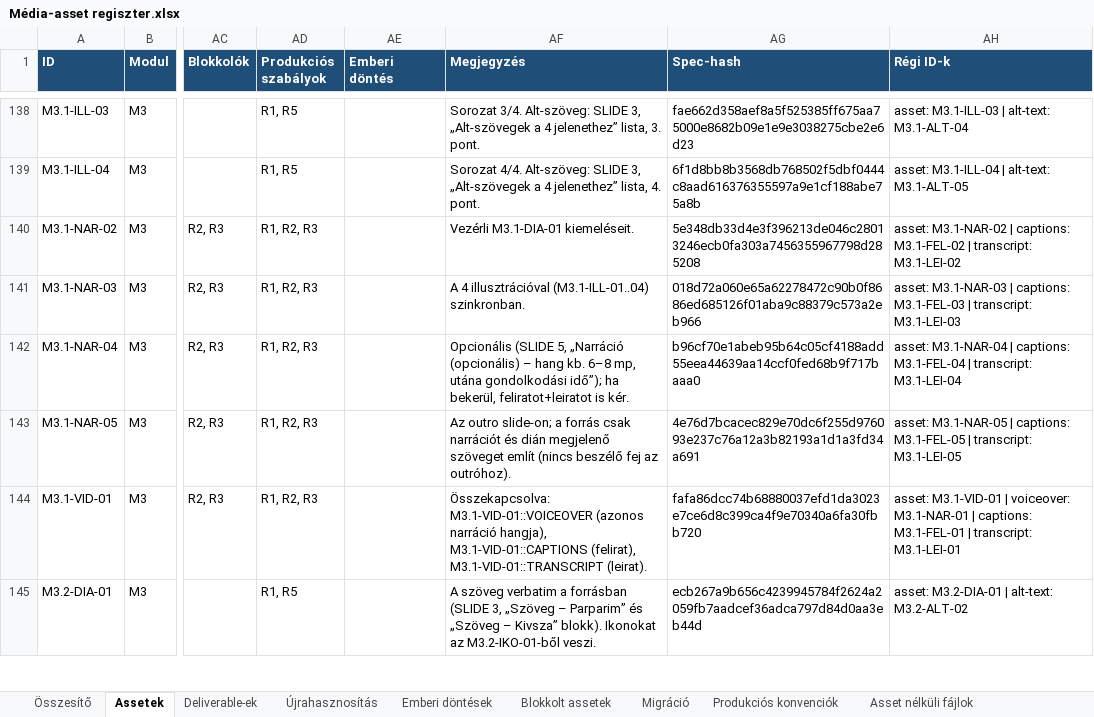
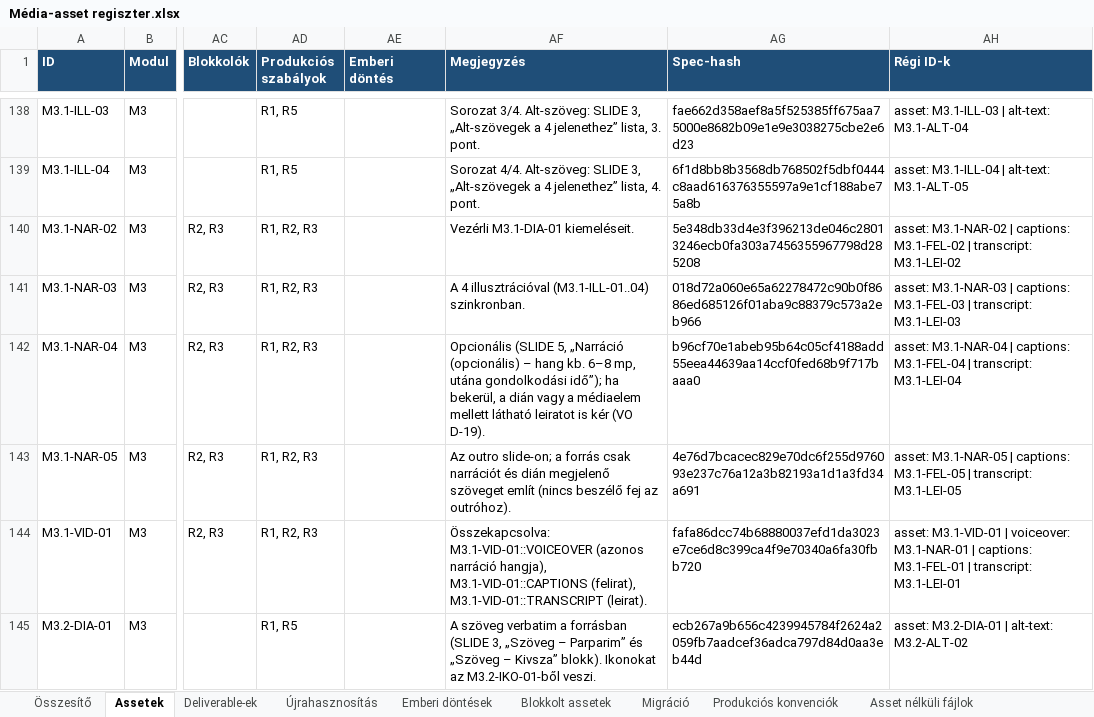
Before and after one commit to hasomerhacairhu/modszertani-kepzes, an Excel workbook: 02 Tervezet/Média-assetek/Média-asset regiszter.xlsx, sheet Assetek, drawn as a sheet; only a part is shown, gaps mark what is left out; values as stored, in another font and other column widths than the file's, no borders; the diff covers the shown part only; the diff names each change by its address in the sheet, - before the commit and + after, or states it on an @@ line.

```diff
--- a/02 Tervezet/Média-assetek/Média-asset regiszter.xlsx (sheet Assetek)
+++ b/02 Tervezet/Média-assetek/Média-asset regiszter.xlsx (sheet Assetek)
-AF142 (Megjegyzés): …ha bekerül, feliratot+leiratot is kér.
+AF142 (Megjegyzés): …ha bekerül, a dián vagy a médiaelem mellett látható leiratot is kér (VO D-19).
```
Also changed, not shown: 39 edited cells elsewhere in this sheet, sheet Deliverable-ek, sheet Emberi döntések, 5 other files.
